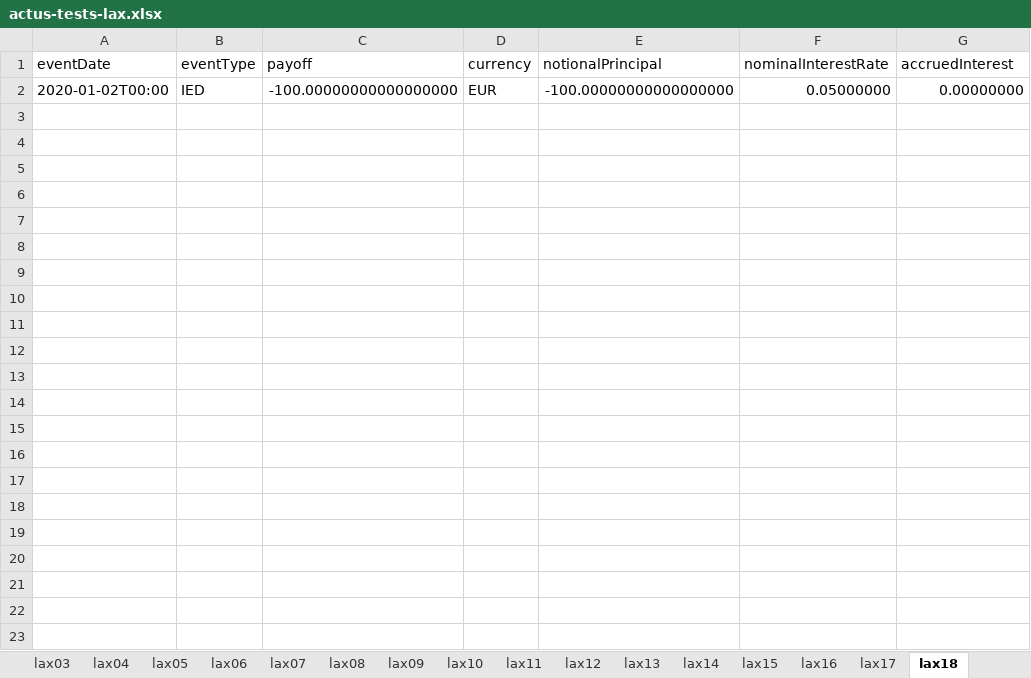
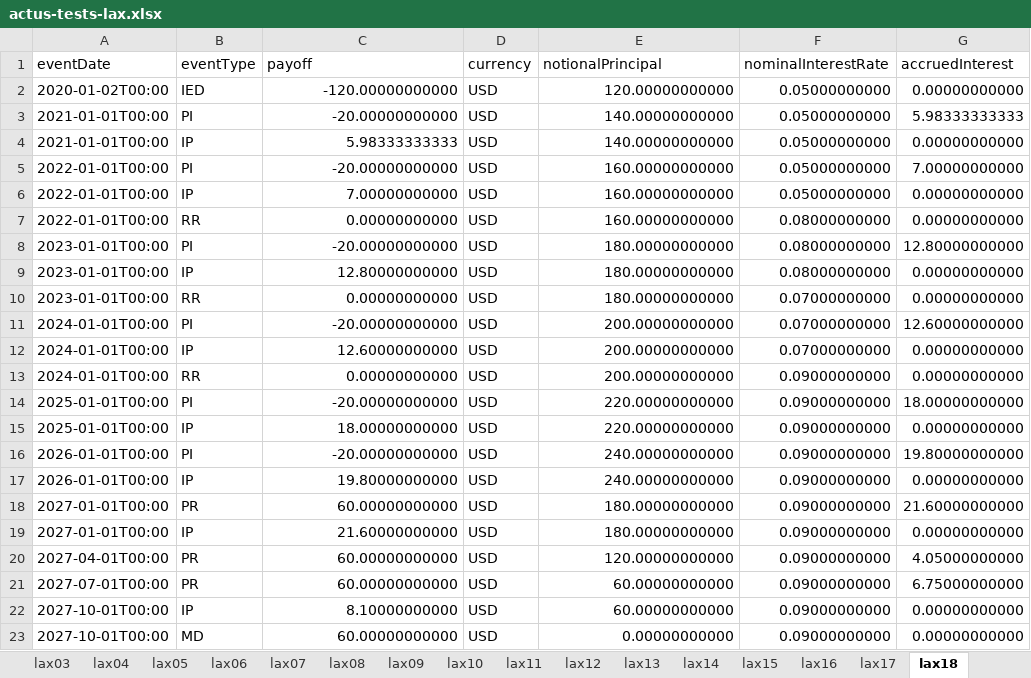
Before and after one commit to actusfrf/actus-tests, an Excel workbook: data/excel/actus-tests-lax.xlsx, sheet lax18, drawn as a sheet; values as stored, in another font and other column widths than the file's, no borders; charts and pictures not drawn; removed rows and columns are numbered as before the commit, all else as after; the diff names each change by its address in the sheet, - before the commit and + after, or states it on an @@ line.

```diff
--- a/data/excel/actus-tests-lax.xlsx (sheet lax18)
+++ b/data/excel/actus-tests-lax.xlsx (sheet lax18)
-row 2: 2020-01-02T00:00 | IED | -100.00000000000000000 | EUR | -100.00000000000000000 | 0.05000000 | 0.00000000
+row 2: 2020-01-02T00:00 | IED | -120.00000000000 | USD | 120.00000000000 | 0.05000000000 | 0.00000000000
+row 3: 2021-01-01T00:00 | PI | -20.00000000000 | USD | 140.00000000000 | 0.05000000000 | 5.98333333333
+row 4: 2021-01-01T00:00 | IP | 5.98333333333 | USD | 140.00000000000 | 0.05000000000 | 0.00000000000
+row 5: 2022-01-01T00:00 | PI | -20.00000000000 | USD | 160.00000000000 | 0.05000000000 | 7.00000000000
+row 6: 2022-01-01T00:00 | IP | 7.00000000000 | USD | 160.00000000000 | 0.05000000000 | 0.00000000000
+row 7: 2022-01-01T00:00 | RR | 0.00000000000 | USD | 160.00000000000 | 0.08000000000 | 0.00000000000
+row 8: 2023-01-01T00:00 | PI | -20.00000000000 | USD | 180.00000000000 | 0.08000000000 | 12.80000000000
+row 9: 2023-01-01T00:00 | IP | 12.80000000000 | USD | 180.00000000000 | 0.08000000000 | 0.00000000000
+row 10: 2023-01-01T00:00 | RR | 0.00000000000 | USD | 180.00000000000 | 0.07000000000 | 0.00000000000
+row 11: 2024-01-01T00:00 | PI | -20.00000000000 | USD | 200.00000000000 | 0.07000000000 | 12.60000000000
+row 12: 2024-01-01T00:00 | IP | 12.60000000000 | USD | 200.00000000000 | 0.07000000000 | 0.00000000000
+row 13: 2024-01-01T00:00 | RR | 0.00000000000 | USD | 200.00000000000 | 0.09000000000 | 0.00000000000
+row 14: 2025-01-01T00:00 | PI | -20.00000000000 | USD | 220.00000000000 | 0.09000000000 | 18.00000000000
+row 15: 2025-01-01T00:00 | IP | 18.00000000000 | USD | 220.00000000000 | 0.09000000000 | 0.00000000000
+row 16: 2026-01-01T00:00 | PI | -20.00000000000 | USD | 240.00000000000 | 0.09000000000 | 19.80000000000
+row 17: 2026-01-01T00:00 | IP | 19.80000000000 | USD | 240.00000000000 | 0.09000000000 | 0.00000000000
+row 18: 2027-01-01T00:00 | PR | 60.00000000000 | USD | 180.00000000000 | 0.09000000000 | 21.60000000000
+row 19: 2027-01-01T00:00 | IP | 21.60000000000 | USD | 180.00000000000 | 0.09000000000 | 0.00000000000
+row 20: 2027-04-01T00:00 | PR | 60.00000000000 | USD | 120.00000000000 | 0.09000000000 | 4.05000000000
+row 21: 2027-07-01T00:00 | PR | 60.00000000000 | USD | 60.00000000000 | 0.09000000000 | 6.75000000000
+row 22: 2027-10-01T00:00 | IP | 8.10000000000 | USD | 60.00000000000 | 0.09000000000 | 0.00000000000
+row 23: 2027-10-01T00:00 | MD | 60.00000000000 | USD | 0.00000000000 | 0.09000000000 | 0.00000000000
```
Also changed, not shown: sheet lax11, sheet lax16, sheet lax17, sheet lax15, sheet lax10, sheet lax09, 12 more sheets, 1 other file.
